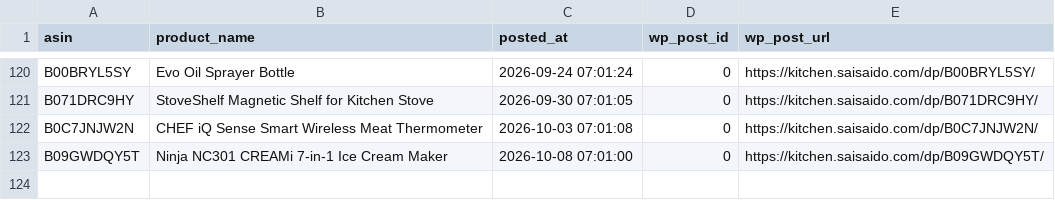
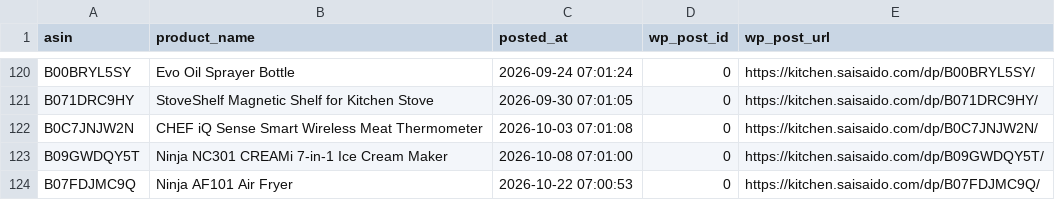
Before and after one commit to Fukunga/Pinterest-kitchen-feed, a CSV file: data/posting_history.csv, drawn as a sheet; only a part is shown, gaps mark what is left out.

```diff
--- a/data/posting_history.csv
+++ b/data/posting_history.csv
@@ -123 +123,2 @@ B0C7JNJW2N,CHEF iQ Sense Smart Wireless Meat Thermometer,2026-10-03 07:01:08,0,h
 B09GWDQY5T,Ninja NC301 CREAMi 7-in-1 Ice Cream Maker,2026-10-08 07:01:00,0,https://kitchen.saisaido.com/dp/B09GWDQY5T/
+B07FDJMC9Q,Ninja AF101 Air Fryer,2026-10-22 07:00:53,0,https://kitchen.saisaido.com/dp/B07FDJMC9Q/
```
Also changed, not shown: data/products.csv, 3 other files.
